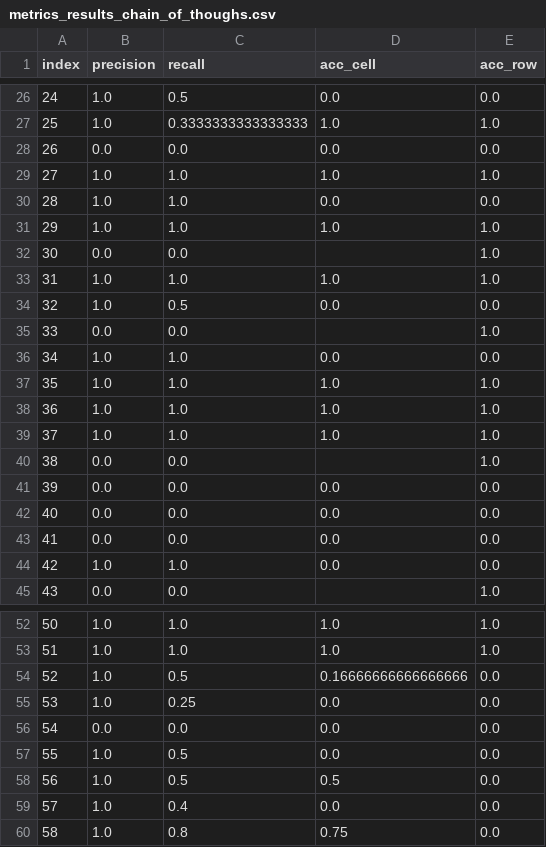
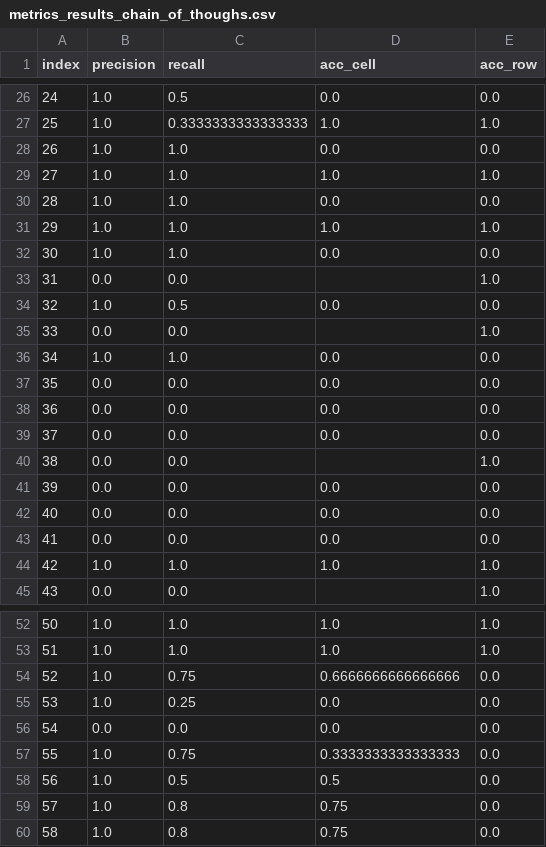
Before and after one commit to AdrianoRean/COSMADS, a CSV file: src/evaluation/metrics_results_chain_of_thoughs.csv, drawn as a sheet; only a part is shown, gaps mark what is left out; the diff covers the shown part only.

```diff
--- a/src/evaluation/metrics_results_chain_of_thoughs.csv
+++ b/src/evaluation/metrics_results_chain_of_thoughs.csv
@@ -27,3 +27,3 @@ index,precision,recall,acc_cell,acc_row
 25,1.0,0.3333333333333333,1.0,1.0
-26,0.0,0.0,0.0,0.0
+26,1.0,1.0,0.0,0.0
 27,1.0,1.0,1.0,1.0
@@ -31,4 +31,4 @@ index,precision,recall,acc_cell,acc_row
 29,1.0,1.0,1.0,1.0
-30,0.0,0.0,,1.0
-31,1.0,1.0,1.0,1.0
+30,1.0,1.0,0.0,0.0
+31,0.0,0.0,,1.0
 32,1.0,0.5,0.0,0.0
@@ -36,5 +36,5 @@ index,precision,recall,acc_cell,acc_row
 34,1.0,1.0,0.0,0.0
-35,1.0,1.0,1.0,1.0
-36,1.0,1.0,1.0,1.0
-37,1.0,1.0,1.0,1.0
+35,0.0,0.0,0.0,0.0
+36,0.0,0.0,0.0,0.0
+37,0.0,0.0,0.0,0.0
 38,0.0,0.0,,1.0
@@ -43,3 +43,3 @@ index,precision,recall,acc_cell,acc_row
 41,0.0,0.0,0.0,0.0
-42,1.0,1.0,0.0,0.0
+42,1.0,1.0,1.0,1.0
 43,0.0,0.0,,1.0
@@ -53,8 +53,8 @@ index,precision,recall,acc_cell,acc_row
 51,1.0,1.0,1.0,1.0
-52,1.0,0.5,0.16666666666666666,0.0
+52,1.0,0.75,0.6666666666666666,0.0
 53,1.0,0.25,0.0,0.0
 54,0.0,0.0,0.0,0.0
-55,1.0,0.5,0.0,0.0
+55,1.0,0.75,0.3333333333333333,0.0
 56,1.0,0.5,0.5,0.0
-57,1.0,0.4,0.0,0.0
+57,1.0,0.8,0.75,0.0
 58,1.0,0.8,0.75,0.0
```
Also changed, not shown: 16 edited cells elsewhere in this file, src/evaluation/metrics_results_standard.csv, 5 other files.
